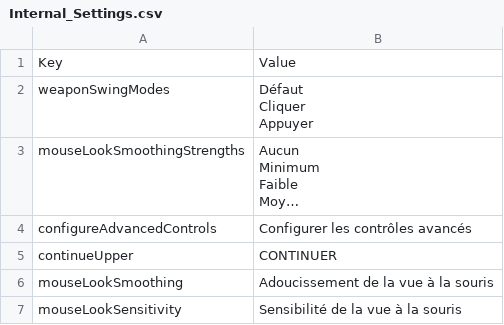
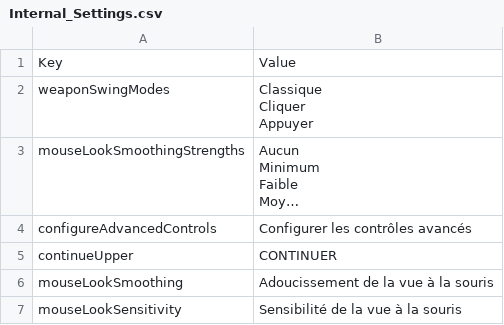
Before and after one commit to Daneel53/DFU-en-francais, a CSV file: Fichiers pour DFU/Text/Internal_Settings.csv, drawn as a sheet; only a part is shown; long unchanged cells end in …; ↵ is a line break in a cell; the diff names each change by its address in the sheet, - before the commit and + after, or states it on an @@ line.

Commit message:
Propositions de correctifs pour les options du lanceur

```diff
--- a/Fichiers pour DFU/Text/Internal_Settings.csv
+++ b/Fichiers pour DFU/Text/Internal_Settings.csv
-B2: Défaut ↵ Cliquer ↵ Appuyer
+B2: Classique ↵ Cliquer ↵ Appuyer
```
Also changed, not shown: 3 other files.
